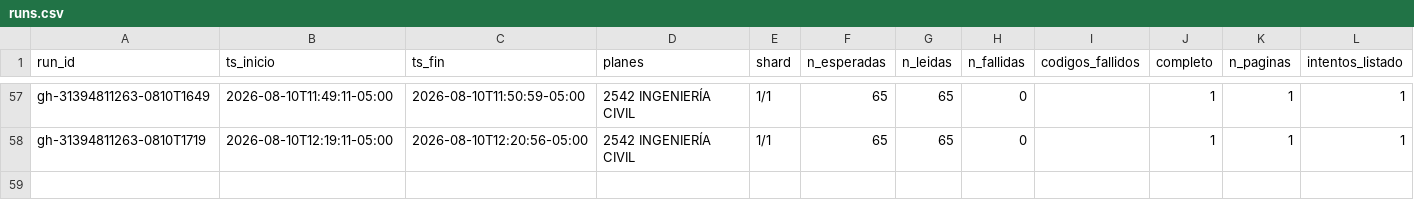
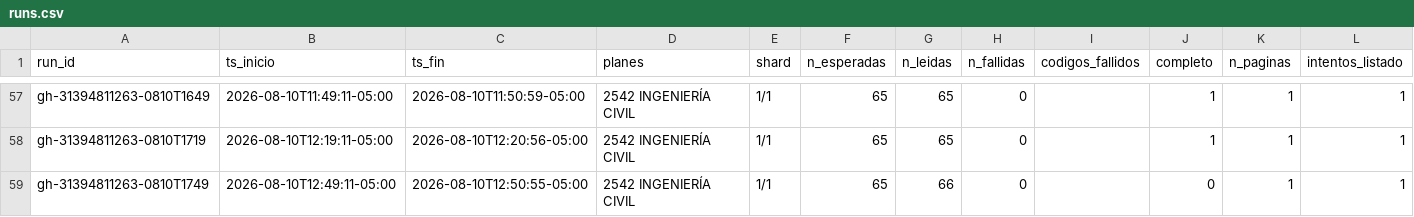
Before and after one commit to aroberto-ux/horarios_unal, a CSV file: runs.csv, drawn as a sheet; only a part is shown, gaps mark what is left out; the diff names each change by its address in the sheet, - before the commit and + after, or states it on an @@ line.

```diff
--- a/runs.csv
+++ b/runs.csv
+row 59: gh-31394811263-0810T1749 | 2026-08-10T12:49:11-05:00 | 2026-08-10T12:50:55-05:00 | 2542 INGENIERÍA CIVIL | 1/1 | 65 | 66 | 0 |  | 0 | 1 | 1
```
Also changed, not shown: 5 other files.
